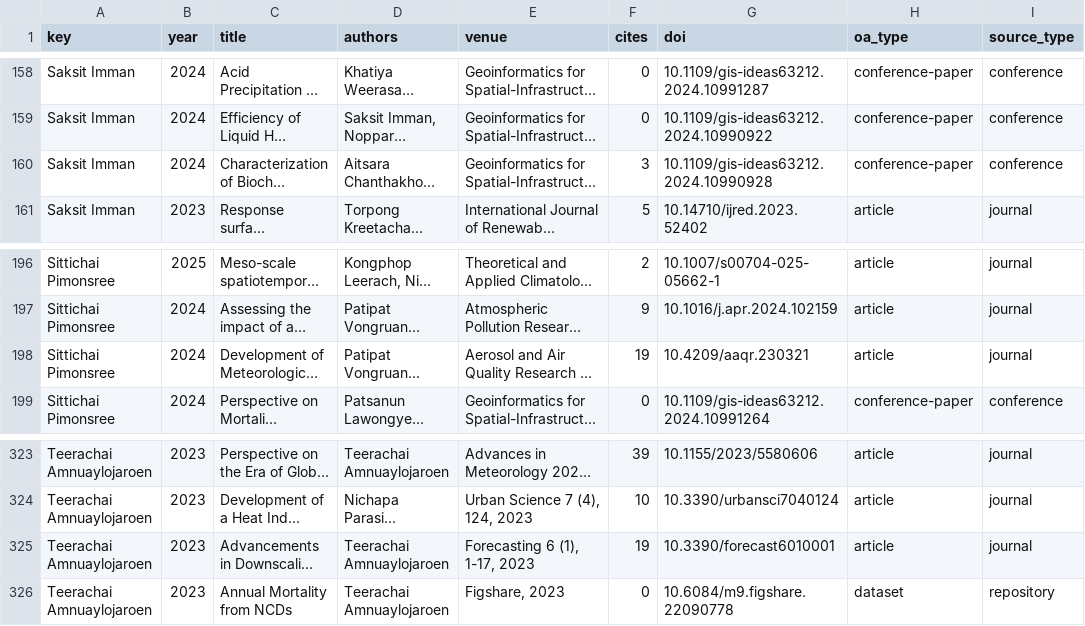
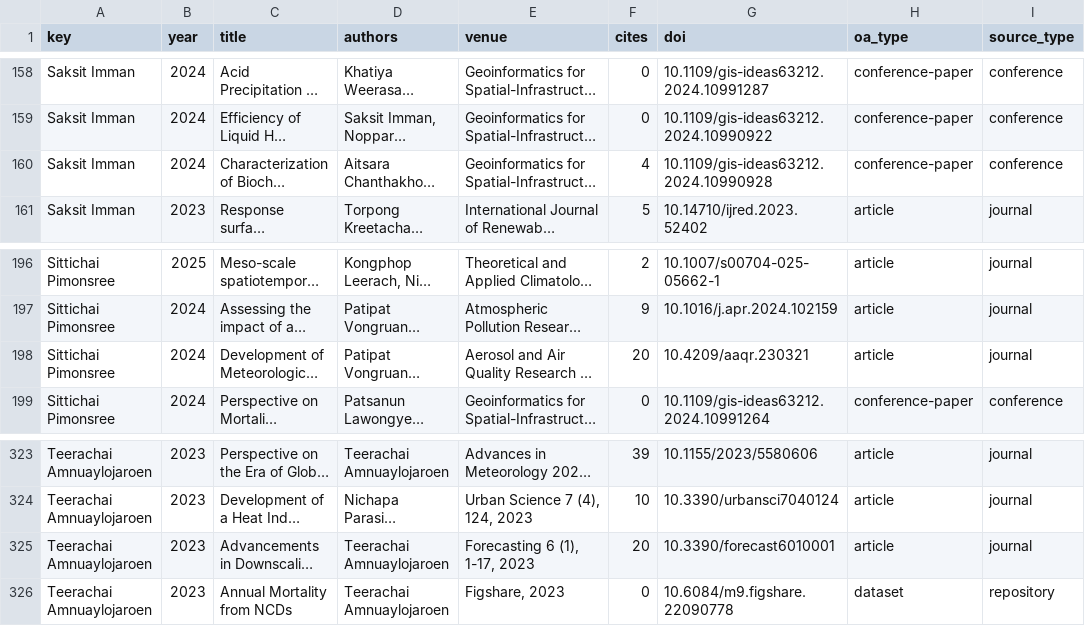
Before and after one commit to smalltee2/seen-faculty-screening, a TSV file: data/openalex.tsv, drawn as a sheet; only a part is shown, gaps mark what is left out; long unchanged cells end in …; the diff names each change by its address in the sheet, - before the commit and + after, or states it on an @@ line.

```diff
--- a/data/openalex.tsv
+++ b/data/openalex.tsv
-F160 (cites): 3
+F160 (cites): 4
-F198 (cites): 19
+F198 (cites): 20
-F325 (cites): 19
+F325 (cites): 20
```
